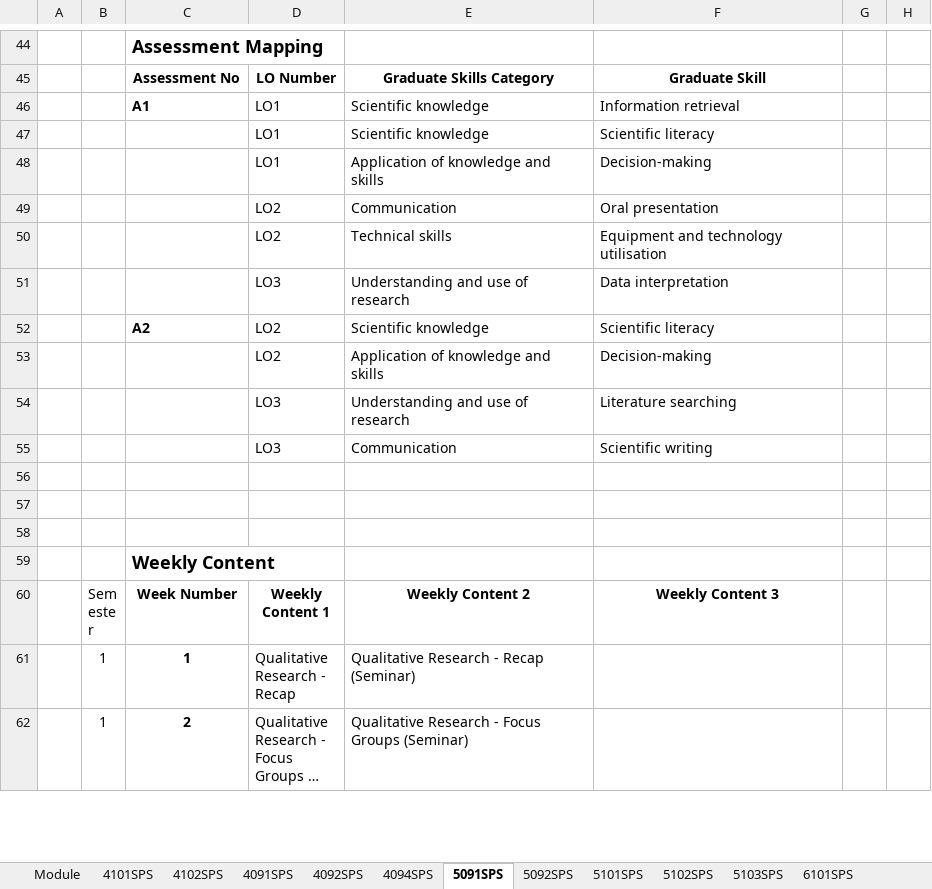
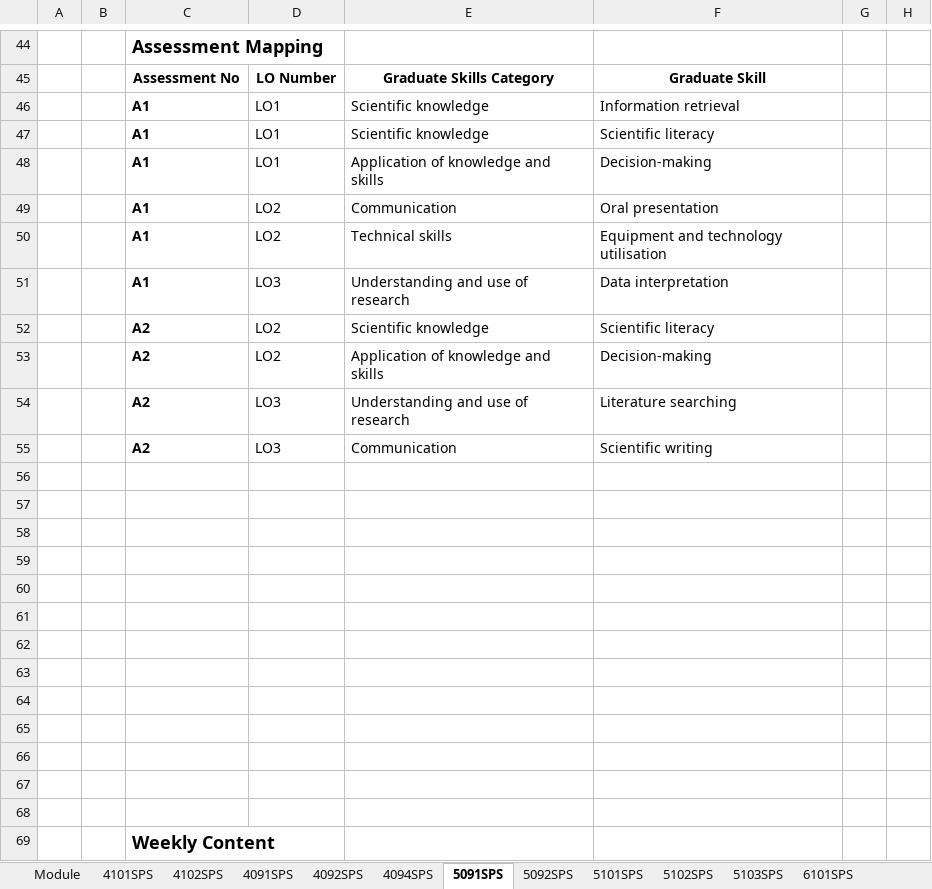
Before and after one commit to m-a-robinson/sps-ppr-2026, an Excel workbook: Sport and Exercise Science - AllModuleProformas.xlsx, sheet 5091SPS, drawn as a sheet; only a part is shown, gaps mark what is left out; the shorter side is filled out with more unchanged rows; long unchanged cells end in …; values as stored, in another font and other column widths than the file's, no borders; table styles not drawn; the diff names each change by its address in the sheet, - before the commit and + after, or states it on an @@ line.

```diff
--- a/Sport and Exercise Science - AllModuleProformas.xlsx (sheet 5091SPS)
+++ b/Sport and Exercise Science - AllModuleProformas.xlsx (sheet 5091SPS)
-C47:C51: (empty)
+C47:C51: A1
-C53:C55: (empty)
+C53:C55: A2
+row 56: (empty)
+row 57: (empty)
+row 58: (empty)
+row 59: (empty)
+row 60: (empty)
+row 61: (empty)
+row 62: (empty)
+row 63: (empty)
+row 64: (empty)
+row 65: (empty)
```
Also changed, not shown: sheet 6103SPS, sheet 6107SPS, sheet 6105SPS, sheet 4101SPS, sheet 4092SPS, sheet 6101SPS, 19 more sheets, other sheet tabs, Football Science - AllModuleProformas.xlsx, Physical Education - AllModuleProformas.xlsx, 3 other files.
